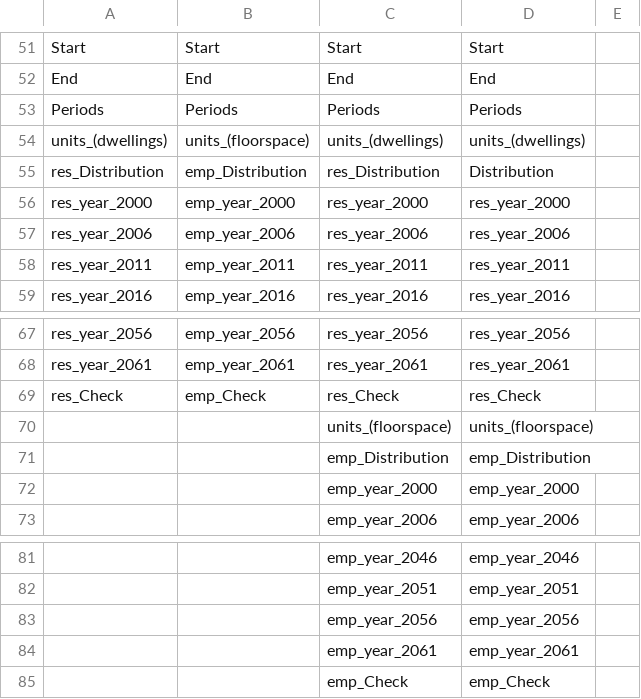
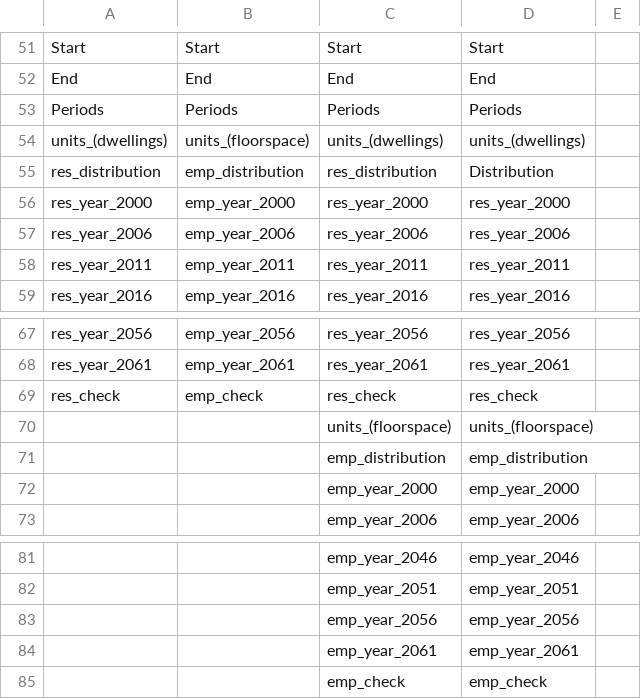
Before and after one commit to Transport-for-the-North/DLIT_LU, a CSV file: inputs/DLog_column_names.csv, drawn as a sheet; only a part is shown, gaps mark what is left out.

```diff
--- a/inputs/DLog_column_names.csv
+++ b/inputs/DLog_column_names.csv
@@ -54,3 +54,3 @@ Periods,Periods,Periods,Periods,
 units_(dwellings),units_(floorspace),units_(dwellings),units_(dwellings),
-res_Distribution,emp_Distribution,res_Distribution,Distribution,
+res_distribution,emp_distribution,res_distribution,Distribution,
 res_year_2000,emp_year_2000,res_year_2000,res_year_2000,
@@ -68,5 +68,5 @@ res_year_2056,emp_year_2056,res_year_2056,res_year_2056,
 res_year_2061,emp_year_2061,res_year_2061,res_year_2061,
-res_Check,emp_Check,res_Check,res_Check,
+res_check,emp_check,res_check,res_check,
 ,,units_(floorspace),units_(floorspace),
-,,emp_Distribution,emp_Distribution,
+,,emp_distribution,emp_distribution,
 ,,emp_year_2000,emp_year_2000,
@@ -84,2 +84,2 @@ res_Check,emp_Check,res_Check,res_Check,
 ,,emp_year_2061,emp_year_2061,
-,,emp_Check,emp_Check,
+,,emp_check,emp_check,
```
Also changed, not shown: 1 other file.
